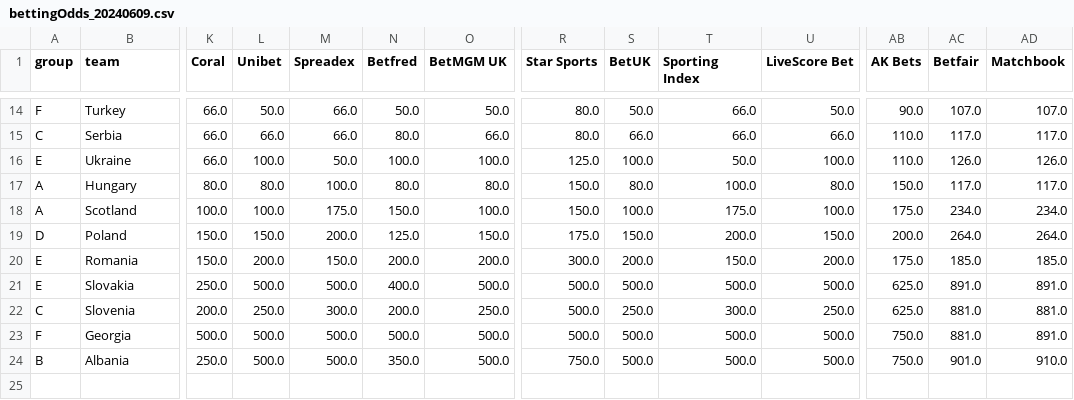
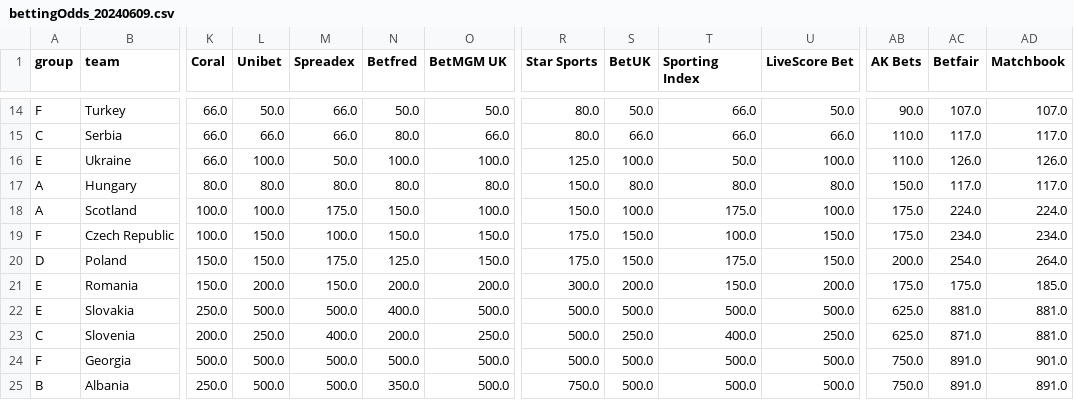
Before and after one commit to wittmaan/Euro2024, a CSV file: data/bettingOdds_20240609.csv, drawn as a sheet; only a part is shown, gaps mark what is left out; addresses are those after the commit; rows hold the shown columns only; the diff covers the shown part only; the diff names each change by its address in the sheet, - before the commit and + after, or states it on an @@ line.

```diff
--- a/data/bettingOdds_20240609.csv
+++ b/data/bettingOdds_20240609.csv
-M17 (Spreadex): 100.0
+M17 (Spreadex): 80.0
-T17 (Sporting Index): 100.0
+T17 (Sporting Index): 80.0
-AC18 (Betfair): 234.0
+AC18 (Betfair): 224.0
-AD18 (Matchbook): 234.0
+AD18 (Matchbook): 224.0
+row 19: F | Czech Republic | 100.0 | 150.0 | 100.0 | 150.0 | 150.0 | 175.0 | 150.0 | 100.0 | 150.0 | 175.0 | 234.0 | 234.0
-M20 (Spreadex): 200.0
+M20 (Spreadex): 175.0
-T20 (Sporting Index): 200.0
+T20 (Sporting Index): 175.0
-AC20 (Betfair): 264.0
+AC20 (Betfair): 254.0
-AC21 (Betfair): 185.0
+AC21 (Betfair): 175.0
-AC22 (Betfair): 891.0
+AC22 (Betfair): 881.0
-AD22 (Matchbook): 891.0
+AD22 (Matchbook): 881.0
-M23 (Spreadex): 300.0
+M23 (Spreadex): 400.0
-T23 (Sporting Index): 300.0
+T23 (Sporting Index): 400.0
-AC23 (Betfair): 881.0
+AC23 (Betfair): 871.0
-AC24 (Betfair): 881.0
+AC24 (Betfair): 891.0
-AD24 (Matchbook): 891.0
+AD24 (Matchbook): 901.0
-AC25 (Betfair): 901.0
+AC25 (Betfair): 891.0
-AD25 (Matchbook): 910.0
+AD25 (Matchbook): 891.0
```
Also changed, not shown: 15 edited cells elsewhere in this file, data/euro_groups_teams.csv, data/probabilities_20240609.csv, 16 other files.
